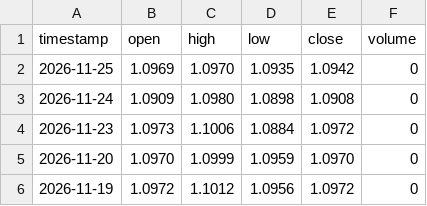
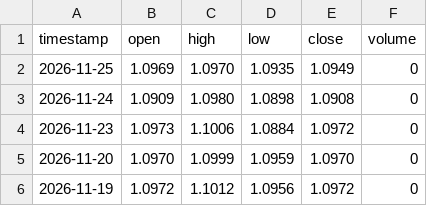
Before and after one commit to gab00/lehrgeld-kurse, a CSV file: data/extra/EURUSD.csv, drawn as a sheet; only a part is shown.

```diff
--- a/data/extra/EURUSD.csv
+++ b/data/extra/EURUSD.csv
@@ -1,3 +1,3 @@
 timestamp,open,high,low,close,volume
-2026-11-25,1.0969,1.0970,1.0935,1.0942,0
+2026-11-25,1.0969,1.0970,1.0935,1.0949,0
 2026-11-24,1.0909,1.0980,1.0898,1.0908,0
```
Also changed, not shown: 2 other files.
